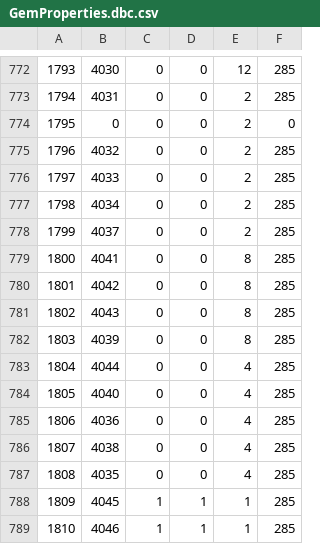
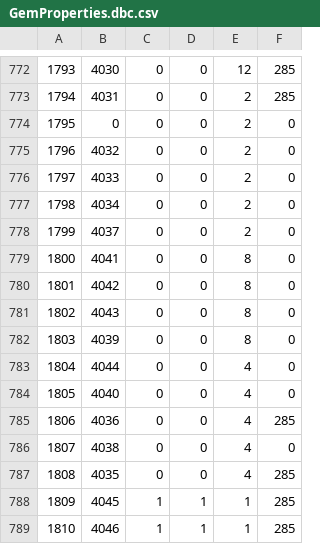
Before and after one commit to cheald/shadowcraft-ui, a CSV file: lib/wow_armory/data/GemProperties.dbc.csv, drawn as a sheet; only a part is shown, gaps mark what is left out; the diff covers the shown part only; the diff names each change by its address in the sheet, - before the commit and + after, or states it on an @@ line.

```diff
--- a/lib/wow_armory/data/GemProperties.dbc.csv
+++ b/lib/wow_armory/data/GemProperties.dbc.csv
-F775:F784: 285
+F775:F784: 0
-F786: 285
+F786: 0
```
Also changed, not shown: 8 removed rows and 6 edited cells elsewhere in this file, lib/wow_armory/data/SpellItemEnchantment.dbc.csv, 3 other files.
